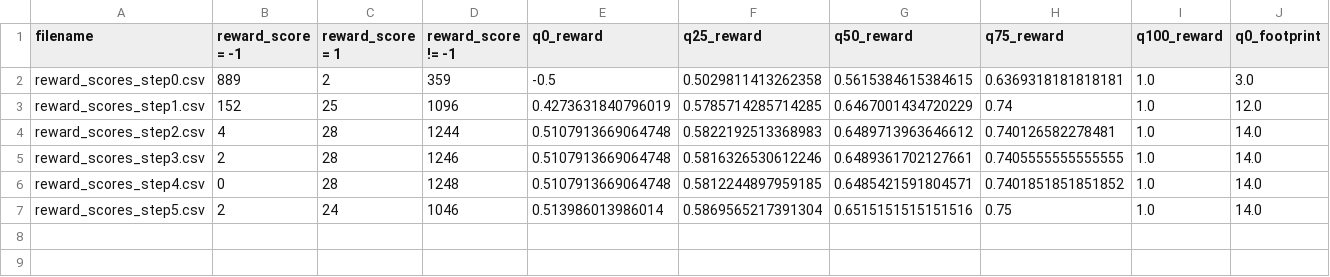
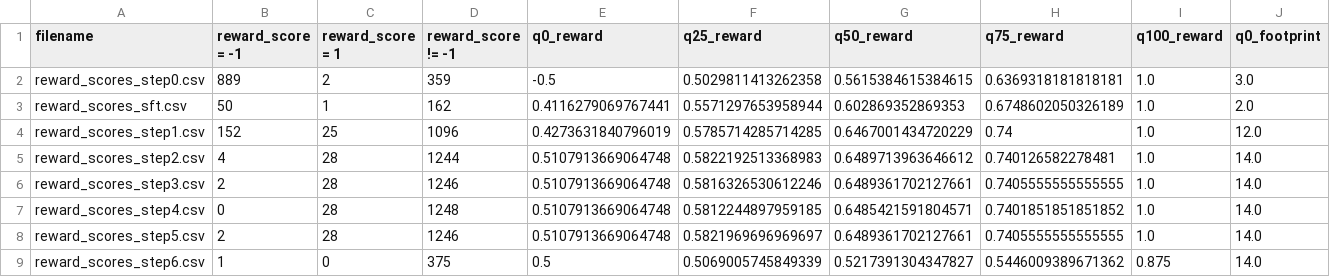
Before and after one commit to fit-alessandro-berti/rl-exps, a CSV file: pmodeling/summary.csv, drawn as a sheet; only a part is shown; addresses are those after the commit; rows hold the shown columns only; the diff names each change by its address in the sheet, - before the commit and + after, or states it on an @@ line.

```diff
--- a/pmodeling/summary.csv
+++ b/pmodeling/summary.csv
+row 3: reward_scores_sft.csv | 50 | 1 | 162 | 0.4116279069767441 | 0.5571297653958944 | 0.602869352869353 | 0.6748602050326189 | 1.0 | 2.0
-C8 (reward_score = 1): 24
+C8 (reward_score = 1): 28
-D8 (reward_score != -1): 1046
+D8 (reward_score != -1): 1246
-E8 (q0_reward): 0.513986013986014
+E8 (q0_reward): 0.5107913669064748
-F8 (q25_reward): 0.5869565217391304
+F8 (q25_reward): 0.5821969696969697
-G8 (q50_reward): 0.6515151515151516
+G8 (q50_reward): 0.6489361702127661
-H8 (q75_reward): 0.75
+H8 (q75_reward): 0.7405555555555555
+row 9: reward_scores_step6.csv | 1 | 0 | 375 | 0.5 | 0.5069005745849339 | 0.5217391304347827 | 0.5446009389671362 | 0.875 | 14.0
```
Also changed, not shown: 5 other files.
